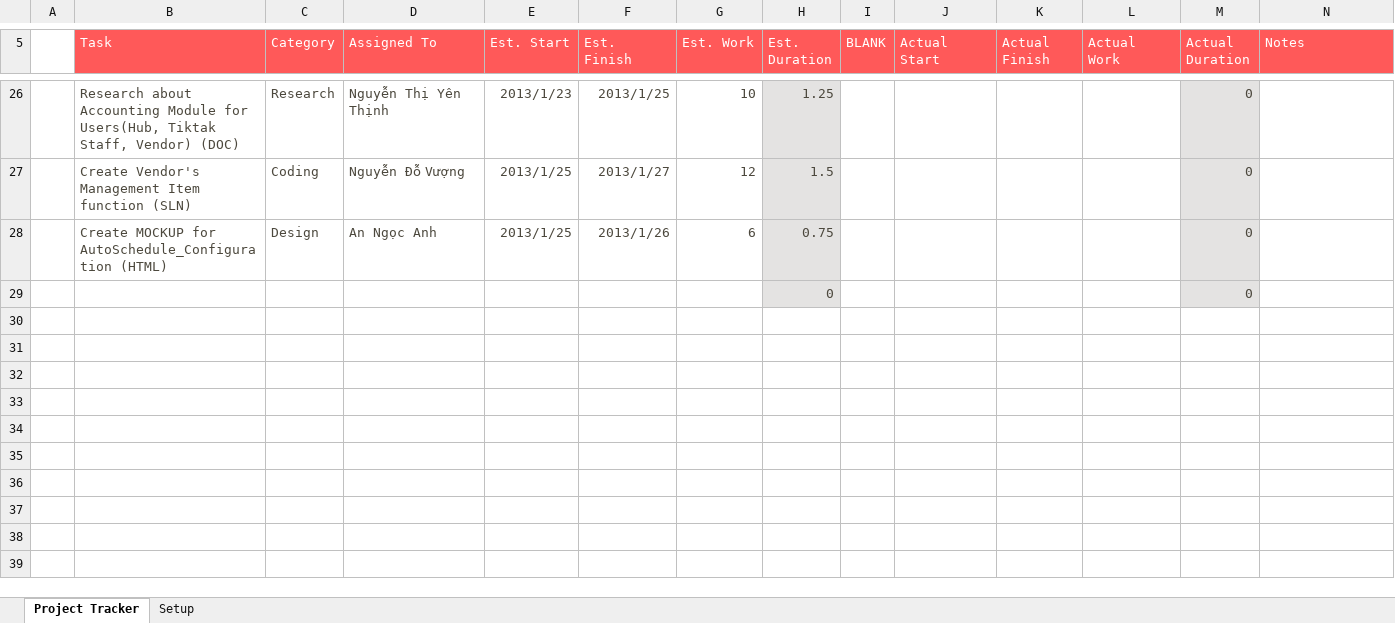
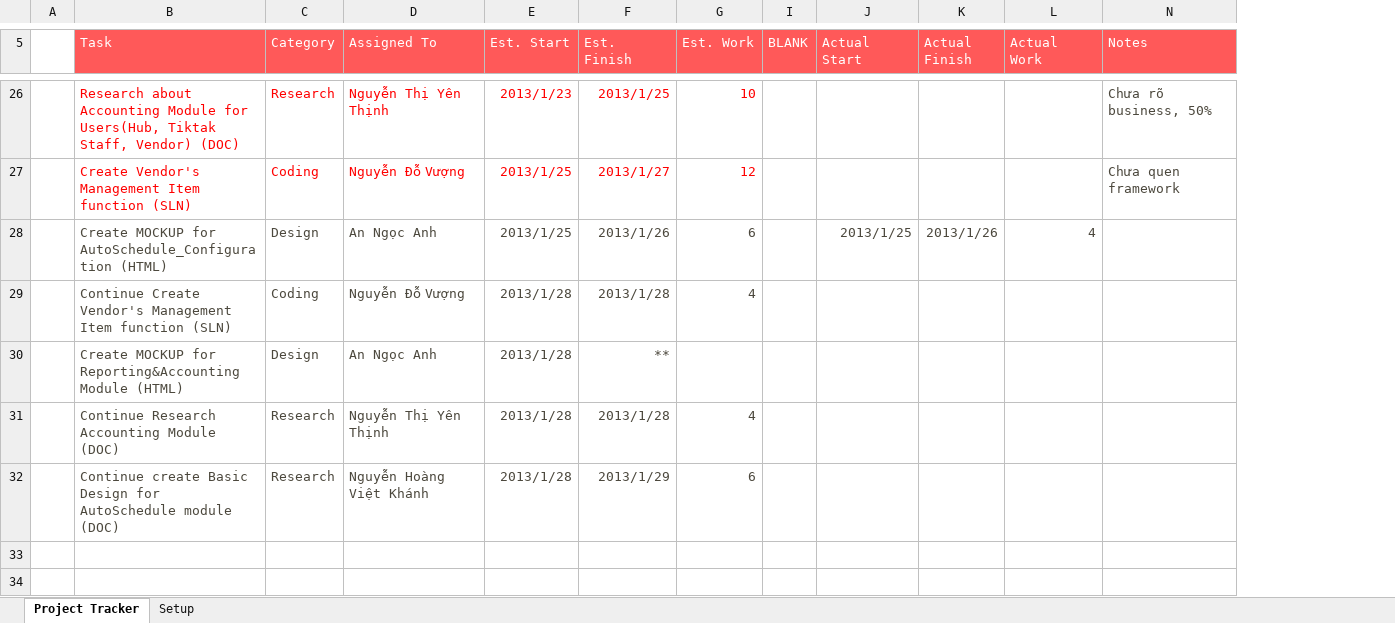
Before and after one commit to GodStorm91/capstone-project-k5a-group5, an Excel workbook: Wip/PM_DOCs/Plan/Project tracker1.xlsx, sheet Project Tracker, drawn as a sheet; only a part is shown, gaps mark what is left out; values as stored, in another font and other column widths than the file's, no borders; charts and pictures and conditional formats and table styles not drawn; removed rows and columns are numbered as before the commit, all else as after; the diff covers the shown part only; the diff names each change by its address in the sheet, - before the commit and + after, or states it on an @@ line.

```diff
--- a/Wip/PM_DOCs/Plan/Project tracker1.xlsx (sheet Project Tracker)
+++ b/Wip/PM_DOCs/Plan/Project tracker1.xlsx (sheet Project Tracker)
@@ column H (Est. Duration) hidden, rows 26-29: 1.25 | 1.5 | 0.75 | 0 @@
@@ column M (Actual Duration) hidden, rows 26-29: all 0 @@
-B26:G27 text colour: #4C483D
+B26:G27 text colour: #FF0000
-N26 (Notes): (empty)
+N26 (Notes): Chưa rõ business, 50%
-N27 (Notes): (empty)
+N27 (Notes): Chưa quen framework
-J28 (Actual Start): (empty)
+J28 (Actual Start): 2013/1/25
-K28 (Actual Finish): (empty)
+K28 (Actual Finish): 2013/1/26
-L28 (Actual Work): (empty)
+L28 (Actual Work): 4
+row 29:  | Continue Create Vendor's Management Item function (SLN) | Coding | Nguyễn Đỗ Vượng | 2013/1/28 | 2013/1/28 | 4
+row 30:  | Create MOCKUP for Reporting&Accounting Module (HTML) | Design | An Ngọc Anh | 2013/1/28 | **
+row 31:  | Continue Research Accounting Module (DOC) | Research | Nguyễn Thị Yên Thịnh | 2013/1/28 | 2013/1/28 | 4
+row 32:  | Continue create Basic Design for AutoSchedule module (DOC) | Research | Nguyễn Hoàng Việt Khánh | 2013/1/28 | 2013/1/29 | 6
-row 33:  |  |  |  |  |  |  | 0 |  |  |  |  | 0
+row 33: (empty)
+row 34: (empty)
```
Also changed, not shown: 13 removed rows, 15 edited cells and cell formats elsewhere in this sheet, hidden cells, charts or pictures.
